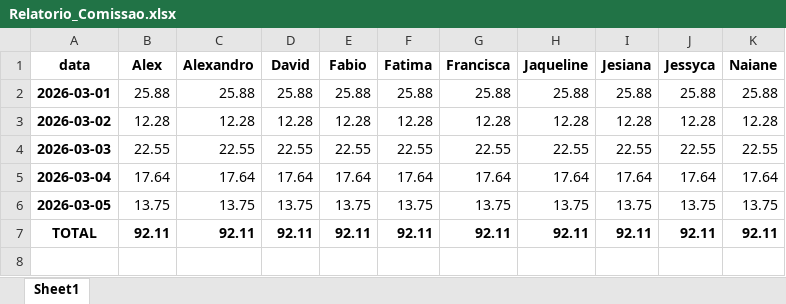
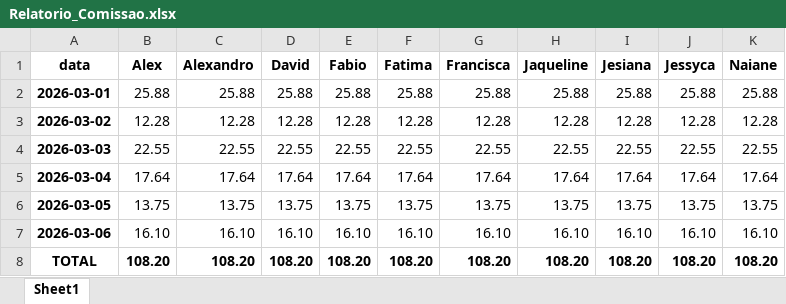
Before and after one commit to alexpereira82log-ui/scada_cafe, an Excel workbook: Relatorio_Comissao.xlsx, sheet Sheet1, drawn as a sheet; values as stored, in another font and other column widths than the file's, no borders; addresses are those after the commit; the diff names each change by its address in the sheet, - before the commit and + after, or states it on an @@ line.

```diff
--- a/Relatorio_Comissao.xlsx (sheet Sheet1)
+++ b/Relatorio_Comissao.xlsx (sheet Sheet1)
+row 7: 2026-03-06 | 16.10 | 16.10 | 16.10 | 16.10 | 16.10 | 16.10 | 16.10 | 16.10 | 16.10 | 16.10
-B8 (Alex): 92.11
+B8 (Alex): 108.20
-C8 (Alexandro): 92.11
+C8 (Alexandro): 108.20
-D8 (David): 92.11
+D8 (David): 108.20
-E8 (Fabio): 92.11
+E8 (Fabio): 108.20
-F8 (Fatima): 92.11
+F8 (Fatima): 108.20
-G8 (Francisca): 92.11
+G8 (Francisca): 108.20
-H8 (Jaqueline): 92.11
+H8 (Jaqueline): 108.20
-I8 (Jesiana): 92.11
+I8 (Jesiana): 108.20
-J8 (Jessyca): 92.11
+J8 (Jessyca): 108.20
-K8 (Naiane): 92.11
+K8 (Naiane): 108.20
```
Also changed, not shown: 4 other files.
